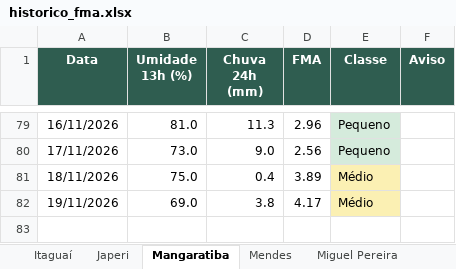
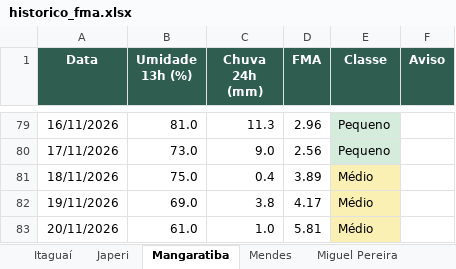
Before and after one commit to kovalsykib/painel-fma, an Excel workbook: docs/historico_fma.xlsx, sheet Mangaratiba, drawn as a sheet; only a part is shown, gaps mark what is left out; values as stored, in another font and other column widths than the file's, no borders; the diff names each change by its address in the sheet, - before the commit and + after, or states it on an @@ line.

```diff
--- a/docs/historico_fma.xlsx (sheet Mangaratiba)
+++ b/docs/historico_fma.xlsx (sheet Mangaratiba)
+row 83: 20/11/2026 | 61.0 | 1.0 | 5.81 | Médio
```
Also changed, not shown: sheet Vassouras, sheet Rio de Janeiro, sheet Piraí, sheet Rio Claro, sheet Engenheiro Paulo de Frontin, sheet Mendes, 9 more sheets, 33 other files.
